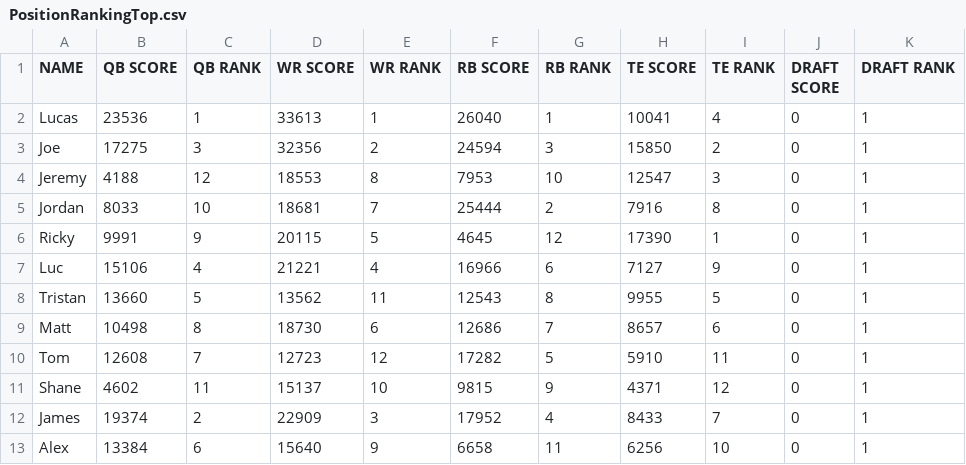
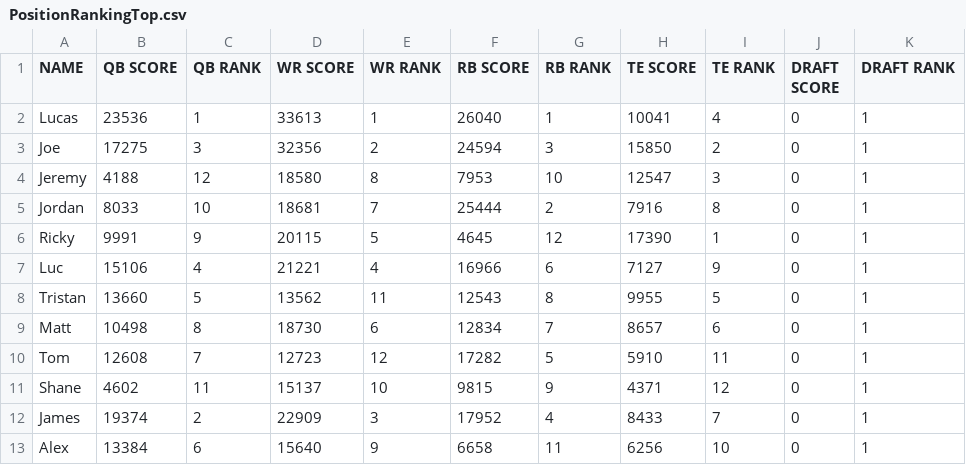
Before and after one commit to lalder95/AGS_Data, a CSV file: CSV/PositionRankingTop.csv, drawn as a sheet.

```diff
--- a/CSV/PositionRankingTop.csv
+++ b/CSV/PositionRankingTop.csv
@@ -3,3 +3,3 @@ Lucas,23536,1,33613,1,26040,1,10041,4,0,1
 Joe,17275,3,32356,2,24594,3,15850,2,0,1
-Jeremy,4188,12,18553,8,7953,10,12547,3,0,1
+Jeremy,4188,12,18580,8,7953,10,12547,3,0,1
 Jordan,8033,10,18681,7,25444,2,7916,8,0,1
@@ -8,3 +8,3 @@ Luc,15106,4,21221,4,16966,6,7127,9,0,1
 Tristan,13660,5,13562,11,12543,8,9955,5,0,1
-Matt,10498,8,18730,6,12686,7,8657,6,0,1
+Matt,10498,8,18730,6,12834,7,8657,6,0,1
 Tom,12608,7,12723,12,17282,5,5910,11,0,1
```
Also changed, not shown: CSV/Players.csv, 1 other file.
